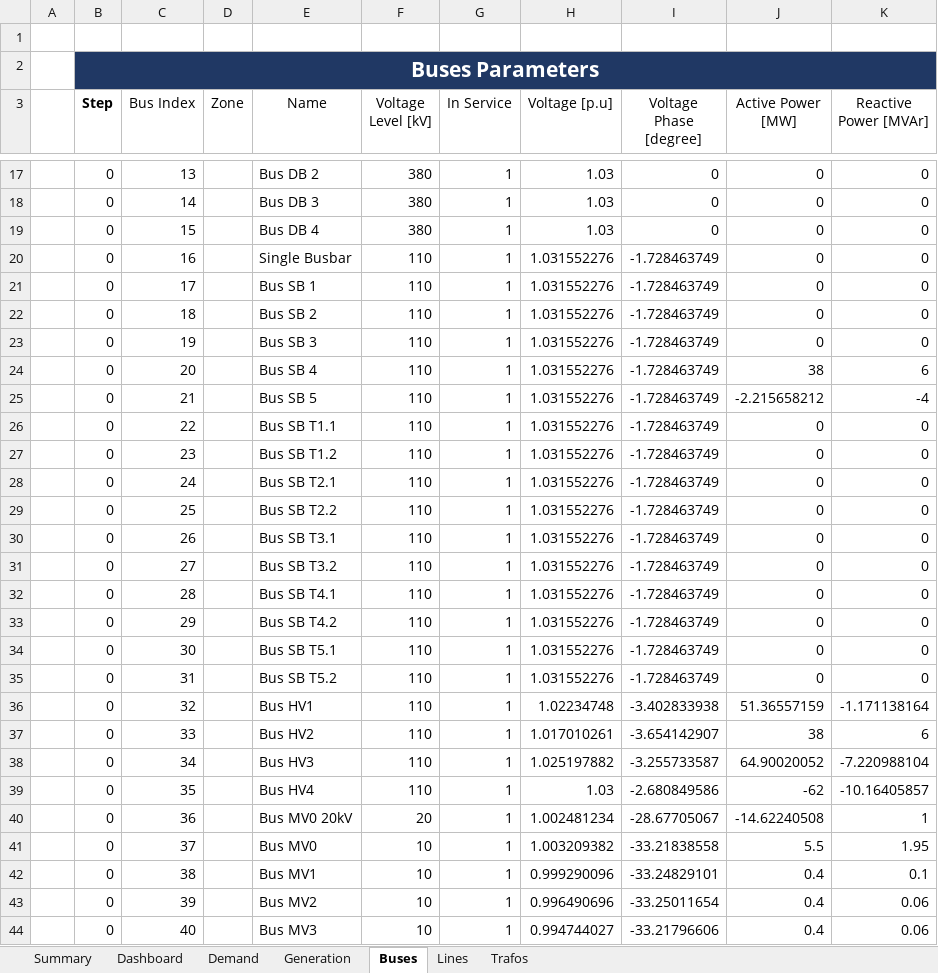
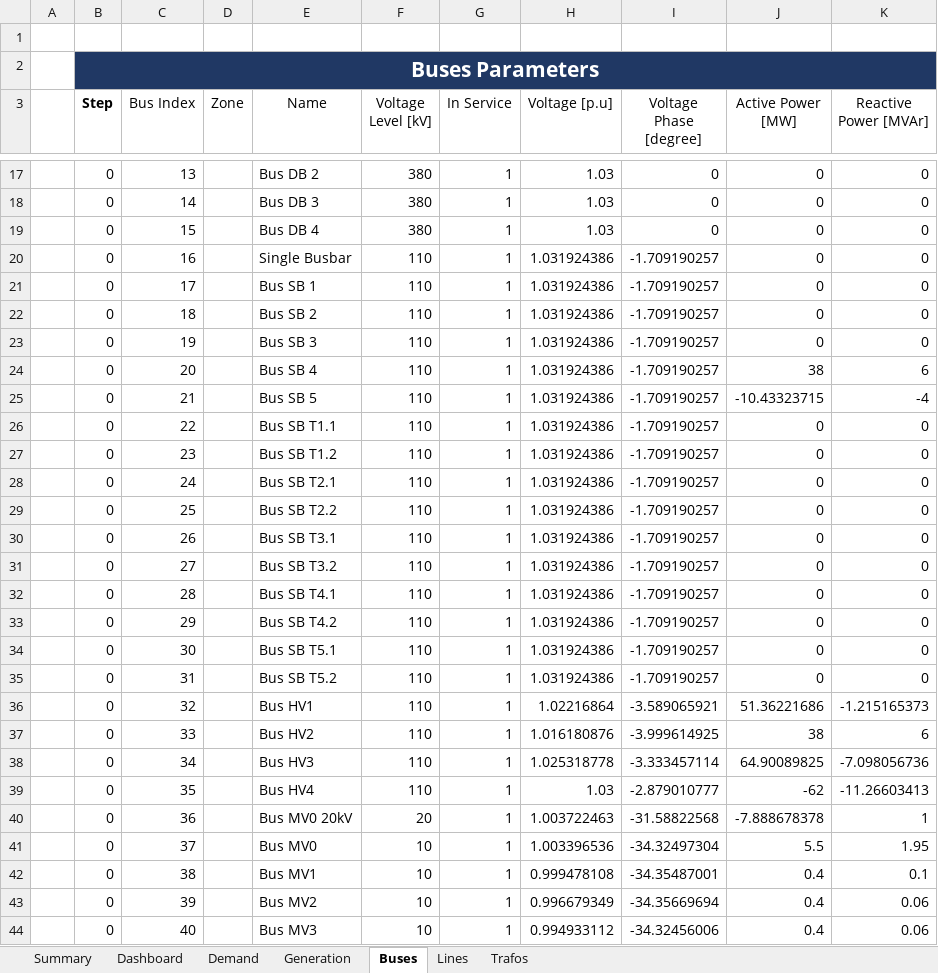
Before and after one commit to jiahechu/propens-pandapower, an Excel workbook: src/analysis/output_templates/results_Network_Scenario.xlsm, sheet Buses, drawn as a sheet; only a part is shown, gaps mark what is left out; values as stored, in another font and other column widths than the file's, no borders; table styles not drawn; the diff covers the shown part only; the diff names each change by its address in the sheet, - before the commit and + after, or states it on an @@ line.

```diff
--- a/src/analysis/output_templates/results_Network_Scenario.xlsm (sheet Buses)
+++ b/src/analysis/output_templates/results_Network_Scenario.xlsm (sheet Buses)
-H20:H35 (Voltage [p.u]): 1.031552276
+H20:H35 (Voltage [p.u]): 1.031924386
-I20:I35 (Voltage Phase [degree]): -1.728463749
+I20:I35 (Voltage Phase [degree]): -1.709190257
-J25 (Active Power [MW]): -2.215658212
+J25 (Active Power [MW]): -10.43323715
-H36 (Voltage [p.u]): 1.02234748
+H36 (Voltage [p.u]): 1.02216864
-I36 (Voltage Phase [degree]): -3.402833938
+I36 (Voltage Phase [degree]): -3.589065921
-J36 (Active Power [MW]): 51.36557159
+J36 (Active Power [MW]): 51.36221686
-K36 (Reactive Power [MVAr]): -1.171138164
+K36 (Reactive Power [MVAr]): -1.215165373
-H37 (Voltage [p.u]): 1.017010261
+H37 (Voltage [p.u]): 1.016180876
-I37 (Voltage Phase [degree]): -3.654142907
+I37 (Voltage Phase [degree]): -3.999614925
-H38 (Voltage [p.u]): 1.025197882
+H38 (Voltage [p.u]): 1.025318778
-I38 (Voltage Phase [degree]): -3.255733587
+I38 (Voltage Phase [degree]): -3.333457114
-J38 (Active Power [MW]): 64.90020052
+J38 (Active Power [MW]): 64.90089825
-K38 (Reactive Power [MVAr]): -7.220988104
+K38 (Reactive Power [MVAr]): -7.098056736
-I39 (Voltage Phase [degree]): -2.680849586
+I39 (Voltage Phase [degree]): -2.879010777
-K39 (Reactive Power [MVAr]): -10.16405857
+K39 (Reactive Power [MVAr]): -11.26603413
-H40 (Voltage [p.u]): 1.002481234
+H40 (Voltage [p.u]): 1.003722463
-I40 (Voltage Phase [degree]): -28.67705067
+I40 (Voltage Phase [degree]): -31.58822568
-J40 (Active Power [MW]): -14.62240508
+J40 (Active Power [MW]): -7.888678378
-H41 (Voltage [p.u]): 1.003209382
+H41 (Voltage [p.u]): 1.003396536
-I41 (Voltage Phase [degree]): -33.21838558
+I41 (Voltage Phase [degree]): -34.32497304
-H42 (Voltage [p.u]): 0.999290096
+H42 (Voltage [p.u]): 0.999478108
-I42 (Voltage Phase [degree]): -33.24829101
+I42 (Voltage Phase [degree]): -34.35487001
-H43 (Voltage [p.u]): 0.996490696
+H43 (Voltage [p.u]): 0.996679349
-I43 (Voltage Phase [degree]): -33.25011654
+I43 (Voltage Phase [degree]): -34.35669694
-H44 (Voltage [p.u]): 0.994744027
+H44 (Voltage [p.u]): 0.994933112
-I44 (Voltage Phase [degree]): -33.21796606
+I44 (Voltage Phase [degree]): -34.32456006
```
Also changed, not shown: 57 added rows and 34 edited cells elsewhere in this sheet, sheet Lines, sheet Demand, sheet Summary, sheet Trafos, sheet Generation, 2 other files.
